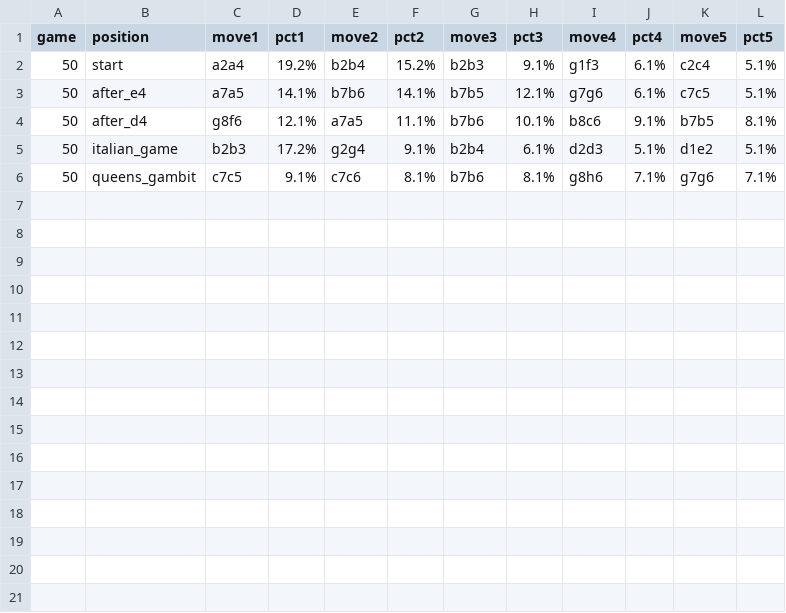
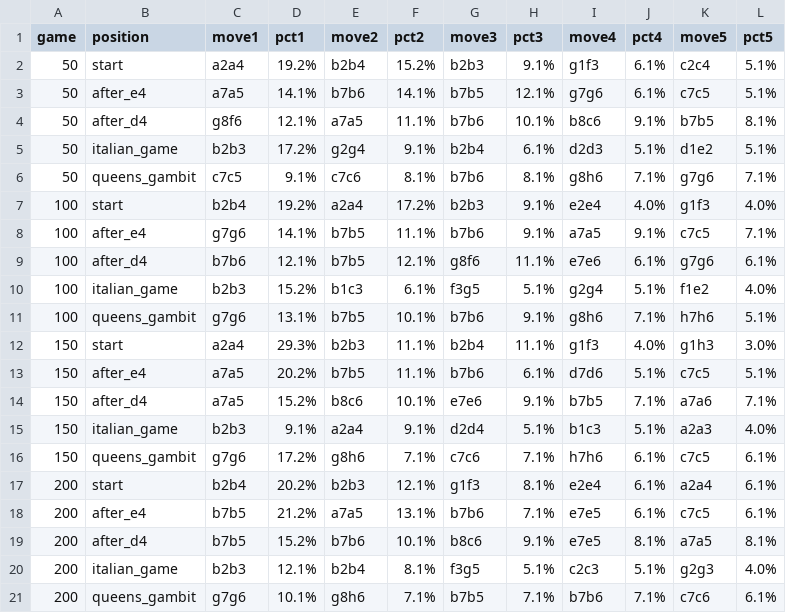
Before and after one commit to Rob-MeepMeep/chess-ai, a CSV file: logs/run18/snapshots.csv, drawn as a sheet.

Commit message:
run18: update logs (83 games)

```diff
--- a/logs/run18/snapshots.csv
+++ b/logs/run18/snapshots.csv
@@ -6 +6,16 @@ game,position,move1,pct1,move2,pct2,move3,pct3,move4,pct4,move5,pct5
 50,queens_gambit,c7c5,9.1%,c7c6,8.1%,b7b6,8.1%,g8h6,7.1%,g7g6,7.1%
+100,start,b2b4,19.2%,a2a4,17.2%,b2b3,9.1%,e2e4,4.0%,g1f3,4.0%
+100,after_e4,g7g6,14.1%,b7b5,11.1%,b7b6,9.1%,a7a5,9.1%,c7c5,7.1%
+100,after_d4,b7b6,12.1%,b7b5,12.1%,g8f6,11.1%,e7e6,6.1%,g7g6,6.1%
+100,italian_game,b2b3,15.2%,b1c3,6.1%,f3g5,5.1%,g2g4,5.1%,f1e2,4.0%
+100,queens_gambit,g7g6,13.1%,b7b5,10.1%,b7b6,9.1%,g8h6,7.1%,h7h6,5.1%
+150,start,a2a4,29.3%,b2b3,11.1%,b2b4,11.1%,g1f3,4.0%,g1h3,3.0%
+150,after_e4,a7a5,20.2%,b7b5,11.1%,b7b6,6.1%,d7d6,5.1%,c7c5,5.1%
+150,after_d4,a7a5,15.2%,b8c6,10.1%,e7e6,9.1%,b7b5,7.1%,a7a6,7.1%
+150,italian_game,b2b3,9.1%,a2a4,9.1%,d2d4,5.1%,b1c3,5.1%,a2a3,4.0%
+150,queens_gambit,g7g6,17.2%,g8h6,7.1%,c7c6,7.1%,h7h6,6.1%,c7c5,6.1%
+200,start,b2b4,20.2%,b2b3,12.1%,g1f3,8.1%,e2e4,6.1%,a2a4,6.1%
+200,after_e4,b7b5,21.2%,a7a5,13.1%,b7b6,7.1%,e7e5,6.1%,c7c5,6.1%
+200,after_d4,b7b5,15.2%,b7b6,10.1%,b8c6,9.1%,e7e5,8.1%,a7a5,8.1%
+200,italian_game,b2b3,12.1%,b2b4,8.1%,f3g5,5.1%,c2c3,5.1%,g2g3,4.0%
+200,queens_gambit,g7g6,10.1%,g8h6,7.1%,b7b5,7.1%,b7b6,7.1%,c7c6,6.1%
```
Also changed, not shown: logs/run18/material_probe.csv, 5 other files.
